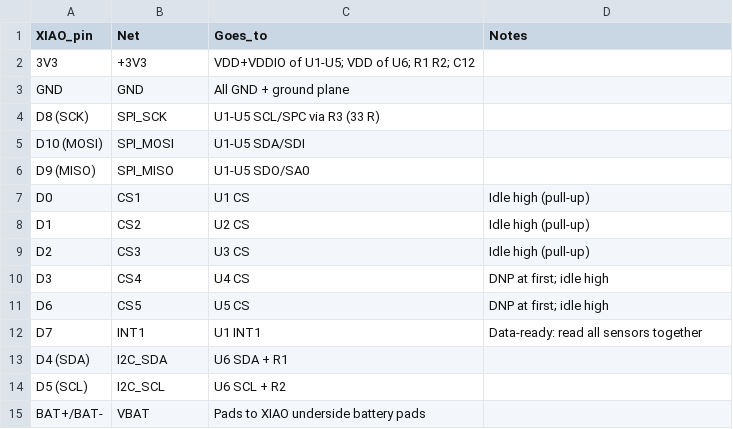
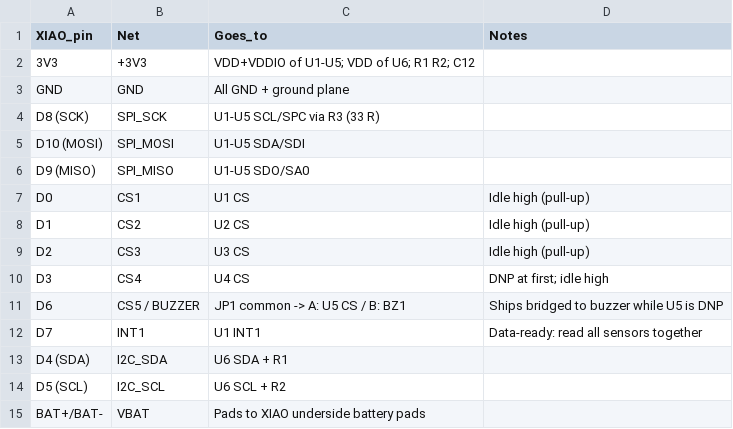
Before and after one commit to davidwwhitney1-lgtm/disctracker, a CSV file: hardware/pinmap.csv, drawn as a sheet.

```diff
--- a/hardware/pinmap.csv
+++ b/hardware/pinmap.csv
@@ -10,3 +10,3 @@ D2,CS3,U3 CS,Idle high (pull-up)
 D3,CS4,U4 CS,DNP at first; idle high
-D6,CS5,U5 CS,DNP at first; idle high
+D6,CS5 / BUZZER,JP1 common -> A: U5 CS / B: BZ1,Ships bridged to buzzer while U5 is DNP
 D7,INT1,U1 INT1,Data-ready: read all sensors together
```
Also changed, not shown: hardware/bom.csv, 2 other files.
